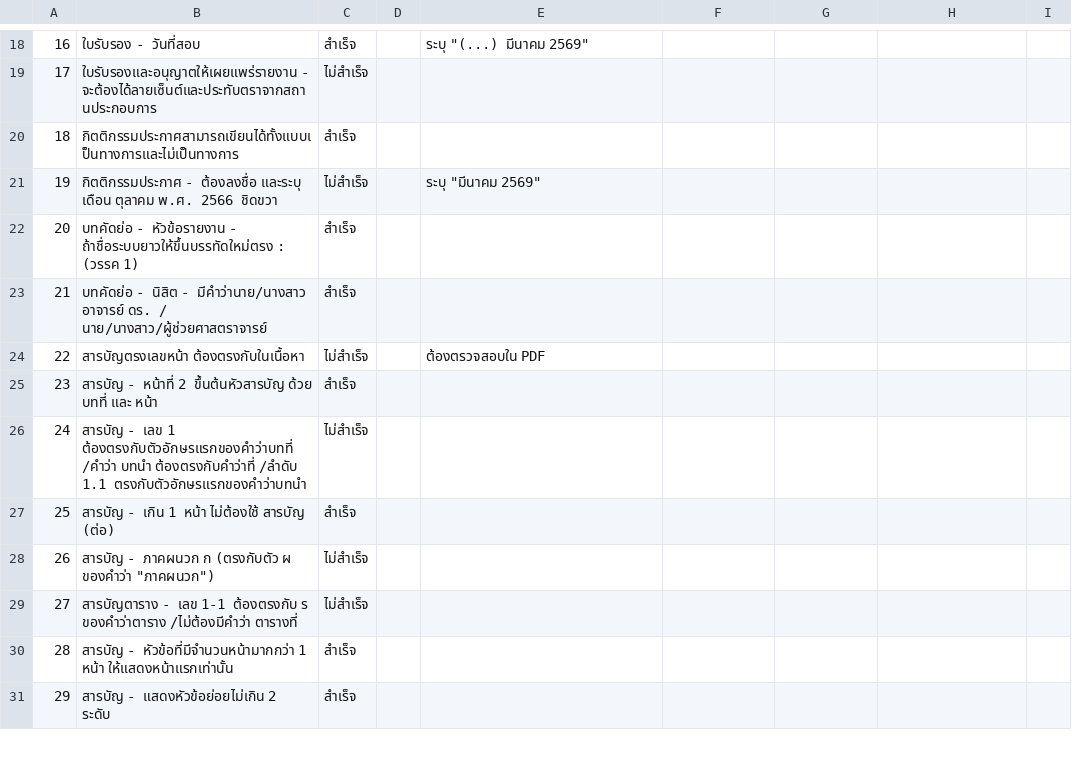
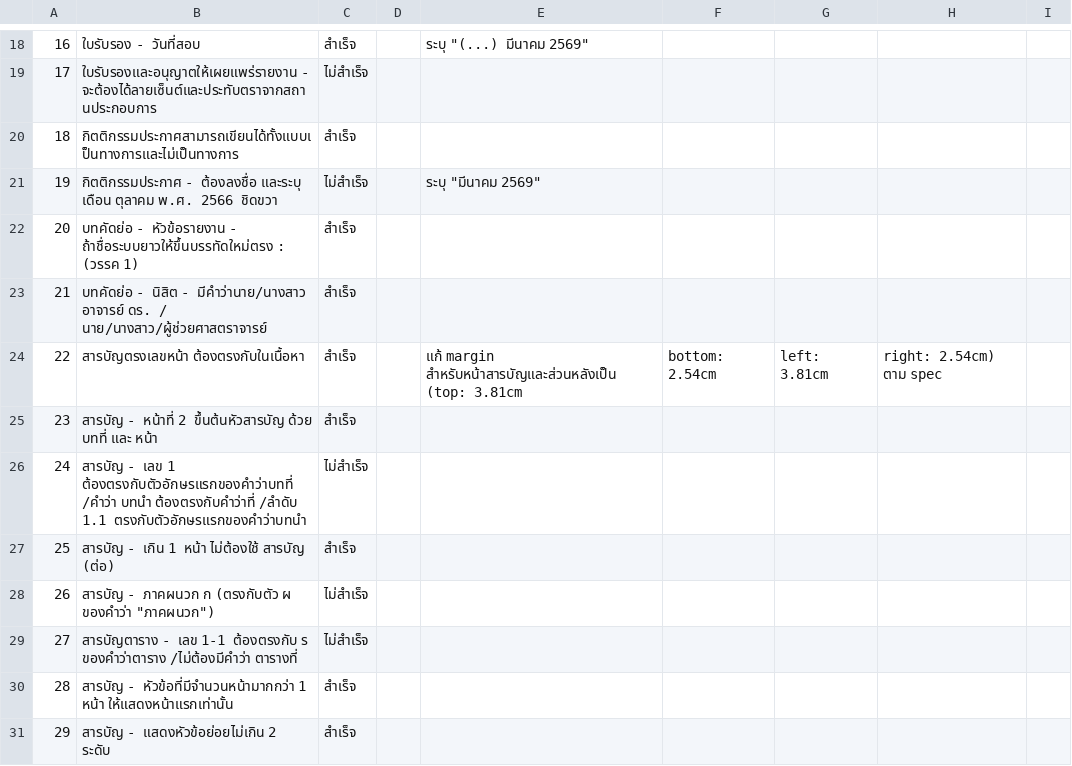
Before and after one commit to jackapdx/myorder-internship, a CSV file: Checklist-Format.csv, drawn as a sheet; only a part is shown, gaps mark what is left out.

Commit message:
docs: update checklist to reflect margin fixes for table of content and back matter pages

```diff
--- a/Checklist-Format.csv
+++ b/Checklist-Format.csv
@@ -23,3 +23,3 @@
 21,บทคัดย่อ - นิสิต - มีคำว่านาย/นางสาว อาจารย์ ดร. / นาย/นางสาว/ผู้ช่วยศาสตราจารย์,สำเร็จ,,
-22,สารบัญตรงเลขหน้า ต้องตรงกับในเนื้อหา,ไม่สำเร็จ,,ต้องตรวจสอบใน PDF
+22,สารบัญตรงเลขหน้า ต้องตรงกับในเนื้อหา,สำเร็จ,,แก้ margin สำหรับหน้าสารบัญและส่วนหลังเป็น (top: 3.81cm, bottom: 2.54cm, left: 3.81cm, right: 2.54cm) ตาม spec
 23,สารบัญ - หน้าที่ 2 ขึ้นต้นหัวสารบัญ ด้วย บทที่ และ หน้า,สำเร็จ,,
```
